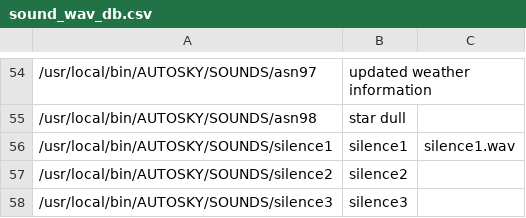
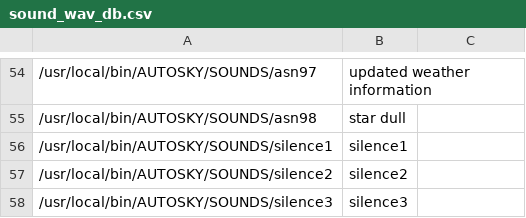
Before and after one commit to tmastersmart/gmrs_live, a CSV file: sound_wav_db.csv, drawn as a sheet; only a part is shown, gaps mark what is left out.

Commit message:
Update sound_wav_db.csv

```diff
--- a/sound_wav_db.csv
+++ b/sound_wav_db.csv
@@ -55,3 +55,3 @@
 /usr/local/bin/AUTOSKY/SOUNDS/asn98,star dull,
-/usr/local/bin/AUTOSKY/SOUNDS/silence1,silence1,silence1.wav
+/usr/local/bin/AUTOSKY/SOUNDS/silence1,silence1,
 /usr/local/bin/AUTOSKY/SOUNDS/silence2,silence2,
```
